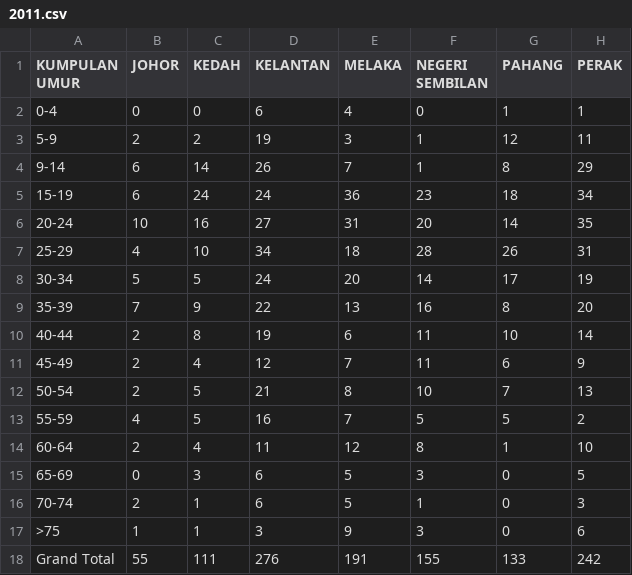
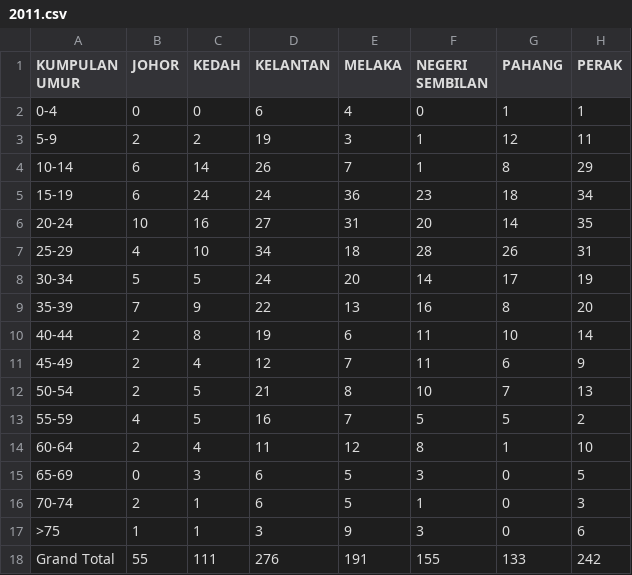
Before and after one commit to tomlim1019/sep-api, a CSV file: malaysia/2011.csv, drawn as a sheet; only a part is shown; the diff names each change by its address in the sheet, - before the commit and + after, or states it on an @@ line.

```diff
--- a/malaysia/2011.csv
+++ b/malaysia/2011.csv
-A4 (KUMPULAN UMUR): 9-14
+A4 (KUMPULAN UMUR): 10-14
```
Also changed, not shown: 5 other files.
